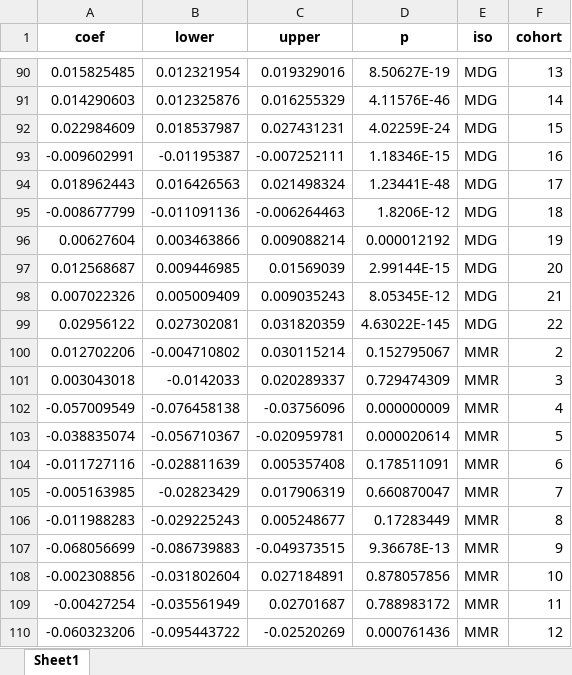
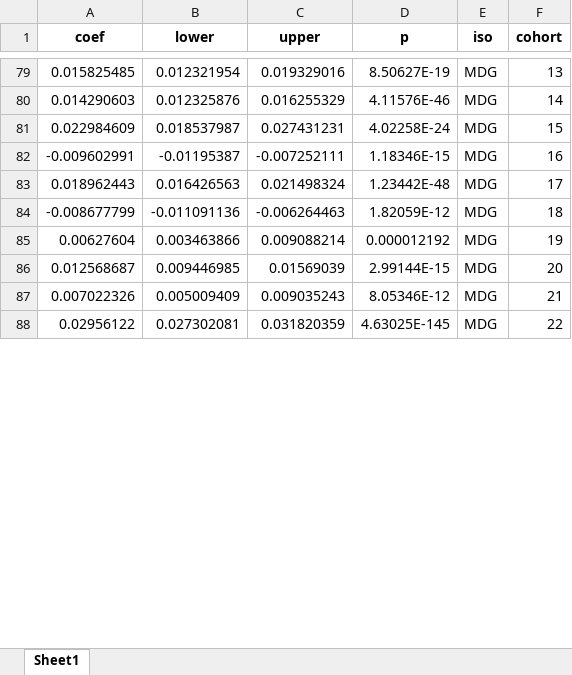
Before and after one commit to annapal/cyclone-child-marraige, an Excel workbook: results/results_etwfe_logit_pt.xlsx, sheet Sheet1, drawn as a sheet; only a part is shown, gaps mark what is left out; values as stored, in another font and other column widths than the file's, no borders; removed rows and columns are numbered as before the commit, all else as after; the diff covers the shown part only; the diff names each change by its address in the sheet, - before the commit and + after, or states it on an @@ line.

```diff
--- a/results/results_etwfe_logit_pt.xlsx (sheet Sheet1)
+++ b/results/results_etwfe_logit_pt.xlsx (sheet Sheet1)
-D81 (p): 4.02259E-24
+D81 (p): 4.02258E-24
-D83 (p): 1.23441E-48
+D83 (p): 1.23442E-48
-D84 (p): 1.8206E-12
+D84 (p): 1.82059E-12
-D87 (p): 8.05345E-12
+D87 (p): 8.05346E-12
-D88 (p): 4.63022E-145
+D88 (p): 4.63025E-145
-row 100: 0.012702206 | -0.004710802 | 0.030115214 | 0.152795067 | MMR | 2
-row 101: 0.003043018 | -0.0142033 | 0.020289337 | 0.729474309 | MMR | 3
-row 102: -0.057009549 | -0.076458138 | -0.03756096 | 0.000000009 | MMR | 4
-row 103: -0.038835074 | -0.056710367 | -0.020959781 | 0.000020614 | MMR | 5
-row 104: -0.011727116 | -0.028811639 | 0.005357408 | 0.178511091 | MMR | 6
-row 105: -0.005163985 | -0.02823429 | 0.017906319 | 0.660870047 | MMR | 7
-row 106: -0.011988283 | -0.029225243 | 0.005248677 | 0.17283449 | MMR | 8
-row 107: -0.068056699 | -0.086739883 | -0.049373515 | 9.36678E-13 | MMR | 9
-row 108: -0.002308856 | -0.031802604 | 0.027184891 | 0.878057856 | MMR | 10
-row 109: -0.00427254 | -0.035561949 | 0.02701687 | 0.788983172 | MMR | 11
-row 110: -0.060323206 | -0.095443722 | -0.02520269 | 0.000761436 | MMR | 12
```
Also changed, not shown: 86 added rows, 98 removed rows and 4 edited cells elsewhere in this sheet, data/meta_dhs_mics_updated.xlsx, results/results_etwfe.xlsx, 10 other files.
